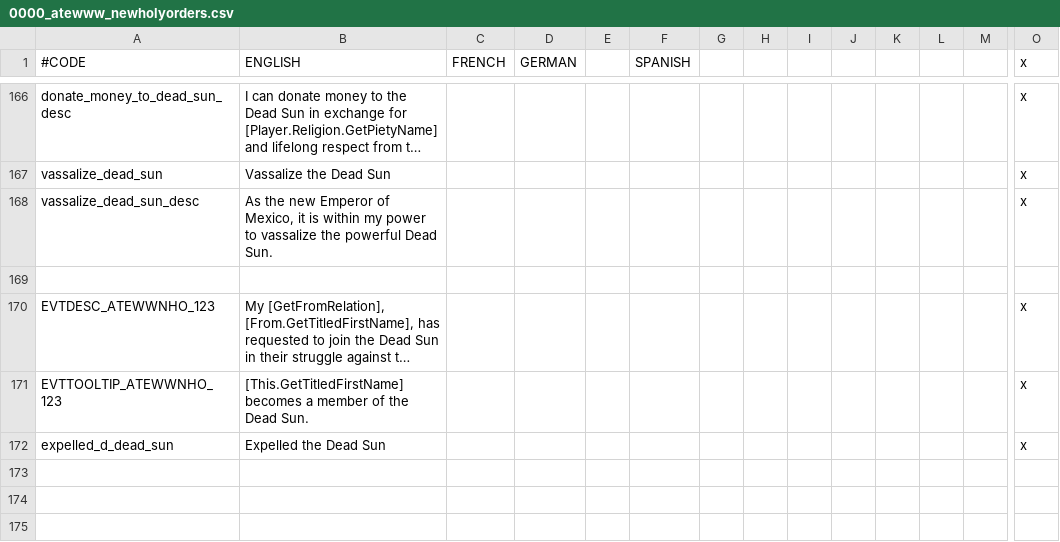
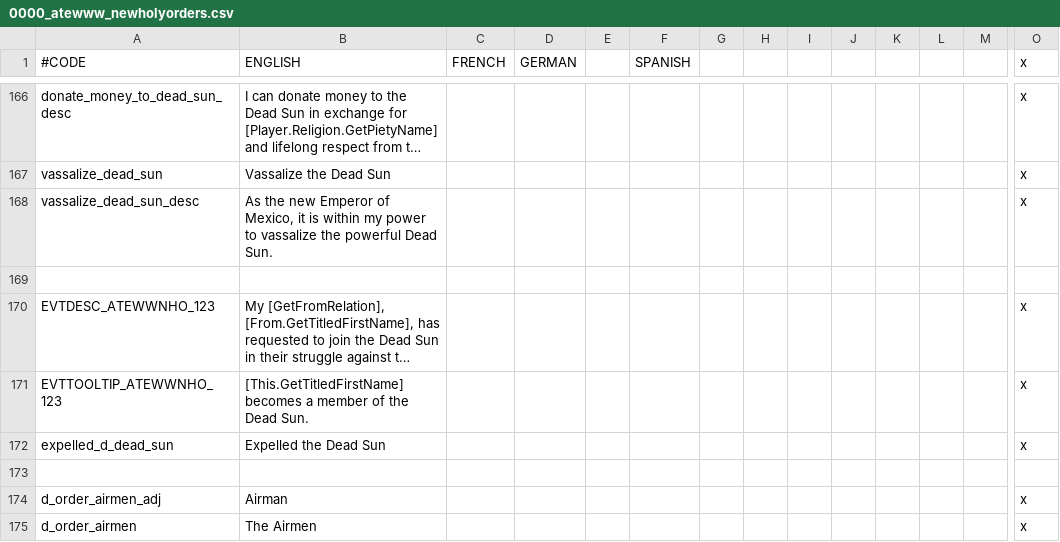
Before and after one commit to Yard1/After-the-End-Wild-Wasteland, a CSV file: localisation/0000_atewww_newholyorders.csv, drawn as a sheet; only a part is shown, gaps mark what is left out; long unchanged cells end in …; rows hold the shown columns only; the diff names each change by its address in the sheet, - before the commit and + after, or states it on an @@ line.

Commit message:
Airmen work

```diff
--- a/localisation/0000_atewww_newholyorders.csv
+++ b/localisation/0000_atewww_newholyorders.csv
+row 173: (empty)
+row 174: d_order_airmen_adj | Airman |  |  |  |  |  |  |  |  |  |  |  | x
+row 175: d_order_airmen | The Airmen |  |  |  |  |  |  |  |  |  |  |  | x
```
Also changed, not shown: 19 other files.
